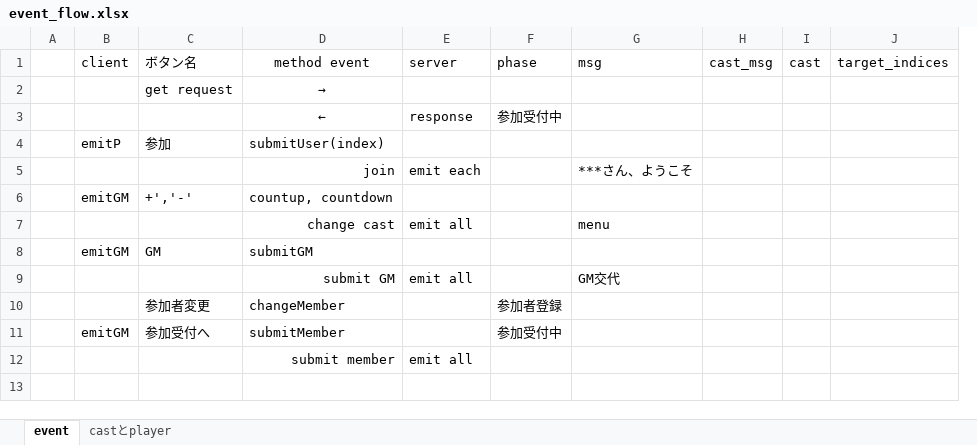
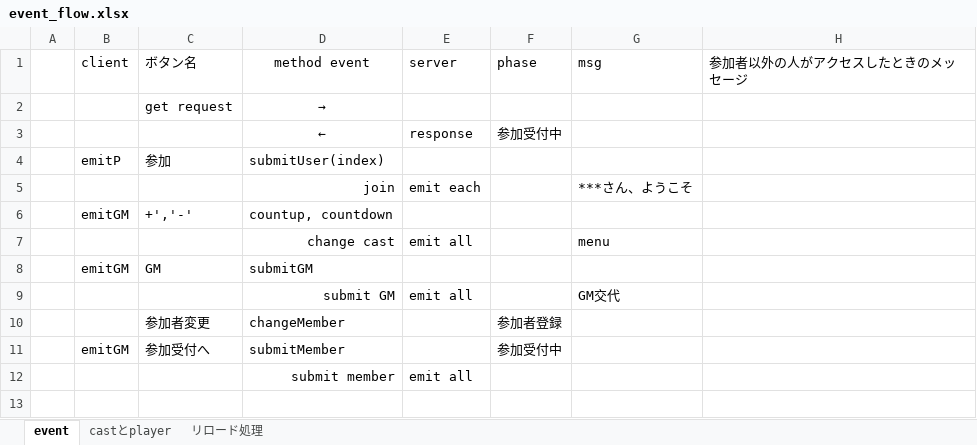
Before and after one commit to meguko2002/entry_socket, an Excel workbook: event_flow.xlsx, sheet event, drawn as a sheet; only a part is shown; values as stored, in another font and other column widths than the file's, no borders; charts and pictures not drawn; removed rows and columns are numbered as before the commit, all else as after; the diff names each change by its address in the sheet, - before the commit and + after, or states it on an @@ line.

```diff
--- a/event_flow.xlsx (sheet event)
+++ b/event_flow.xlsx (sheet event)
+sheet tab: リロード処理
-column H (cast_msg), empty
-column I (cast), empty
-column J (target_indices), empty
+column H (参加者以外の人がアクセスしたときのメッセージ), empty
```
Also changed, not shown: 1 other file.
